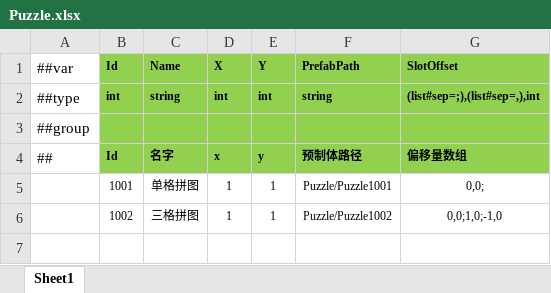
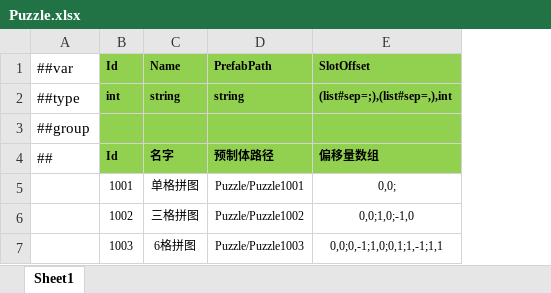
Before and after one commit to happyisgoodyeah/NewGame, an Excel workbook: Packages/cn.etetet.yiuilubangen/Luban/Config/Datas/Puzzle.xlsx, sheet Sheet1, drawn as a sheet; values as stored, in another font and other column widths than the file's, no borders; removed rows and columns are numbered as before the commit, all else as after; the diff names each change by its address in the sheet, - before the commit and + after, or states it on an @@ line.

```diff
--- a/Packages/cn.etetet.yiuilubangen/Luban/Config/Datas/Puzzle.xlsx (sheet Sheet1)
+++ b/Packages/cn.etetet.yiuilubangen/Luban/Config/Datas/Puzzle.xlsx (sheet Sheet1)
-column D (X), rows 2-6: int |  | x | 1 | 1
-column E (Y), rows 2-6: int |  | y | 1 | 1
+row 7:  | 1003 | 6格拼图 | Puzzle/Puzzle1003 | 0,0;0,-1;1,0;0,1;1,-1;1,1
```
Also changed, not shown: Packages/cn.etetet.yiuilubangen/Luban/Config/Datas/Grid.xlsx, 42 other files.
